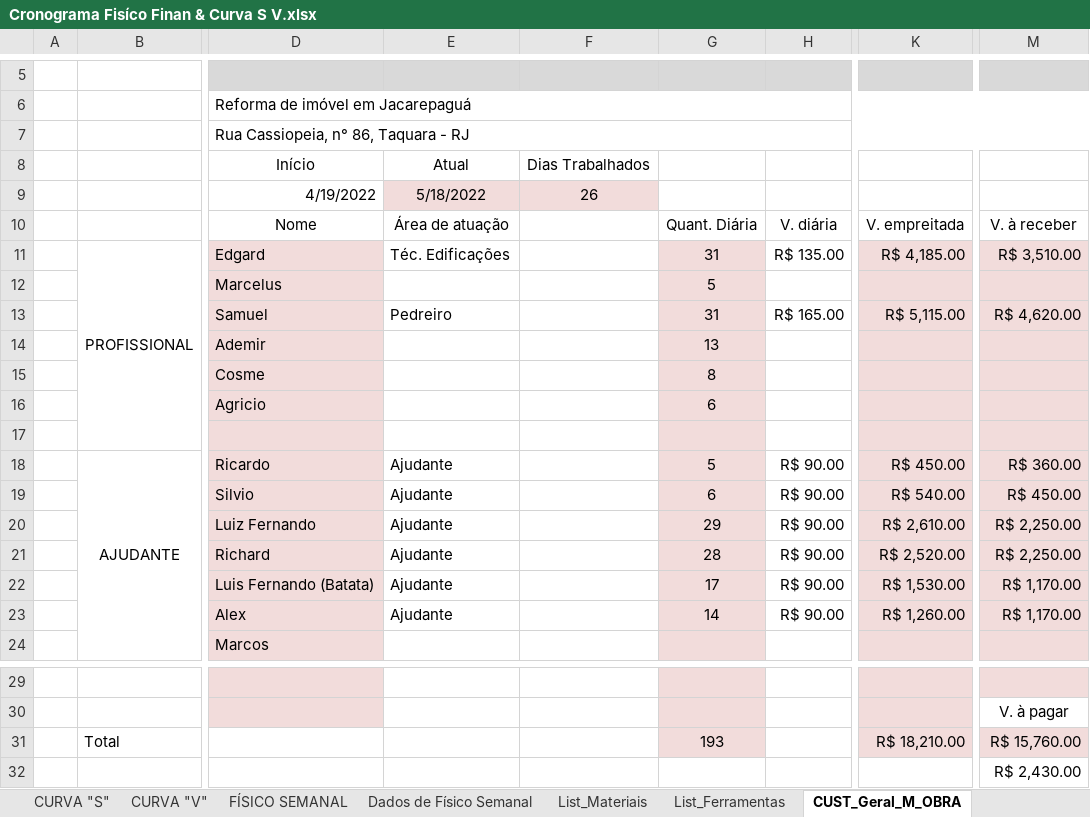
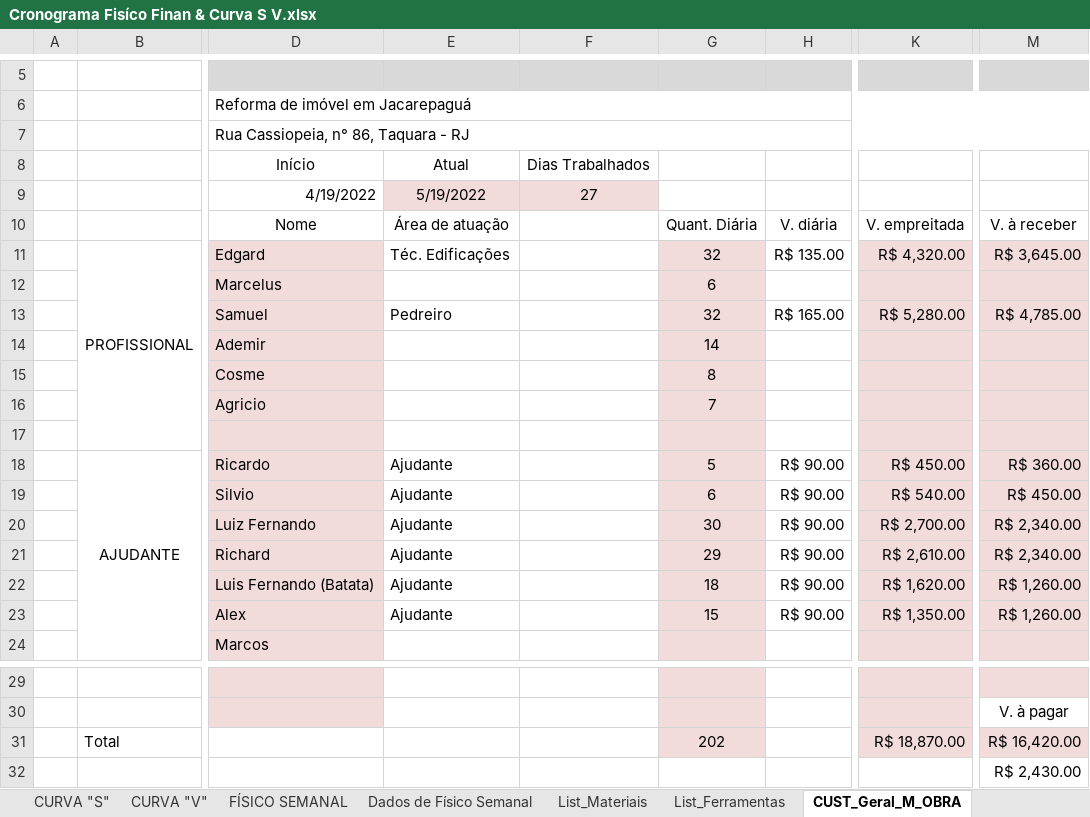
Before and after one commit to EdgardSancosta/Cronograma_Fisico_Financeiro, an Excel workbook: Cronograma Fisíco Finan & Curva S V.xlsx, sheet CUST_Geral_M_OBRA, drawn as a sheet; only a part is shown, gaps mark what is left out; values as stored, in another font and other column widths than the file's, no borders; charts and pictures and conditional formats not drawn; the diff names each change by its address in the sheet, - before the commit and + after, or states it on an @@ line.

```diff
--- a/Cronograma Fisíco Finan & Curva S V.xlsx (sheet CUST_Geral_M_OBRA)
+++ b/Cronograma Fisíco Finan & Curva S V.xlsx (sheet CUST_Geral_M_OBRA)
-E9: 5/18/2022
+E9: 5/19/2022
-F9: 26
+F9: 27
-G11: 31
+G11: 32
-K11: R$ 4,185.00
+K11: R$ 4,320.00
-M11: R$ 3,510.00
+M11: R$ 3,645.00
-G12: 5
+G12: 6
-G13: 31
+G13: 32
-K13: R$ 5,115.00
+K13: R$ 5,280.00
-M13: R$ 4,620.00
+M13: R$ 4,785.00
-G14: 13
+G14: 14
-G16: 6
+G16: 7
-G20: 29
+G20: 30
-K20: R$ 2,610.00
+K20: R$ 2,700.00
-M20:M21: R$ 2,250.00
+M20:M21: R$ 2,340.00
-G21: 28
+G21: 29
-K21: R$ 2,520.00
+K21: R$ 2,610.00
-G22: 17
+G22: 18
-K22: R$ 1,530.00
+K22: R$ 1,620.00
-M22:M23: R$ 1,170.00
+M22:M23: R$ 1,260.00
-G23: 14
+G23: 15
-K23: R$ 1,260.00
+K23: R$ 1,350.00
-G31: 193
+G31: 202
-K31: R$ 18,210.00
+K31: R$ 18,870.00
-M31: R$ 15,760.00
+M31: R$ 16,420.00
```
Also changed, not shown: sheet FÍSICO x FINANCEIRO, sheet CUST_Diário_M_Obra, charts or pictures.
